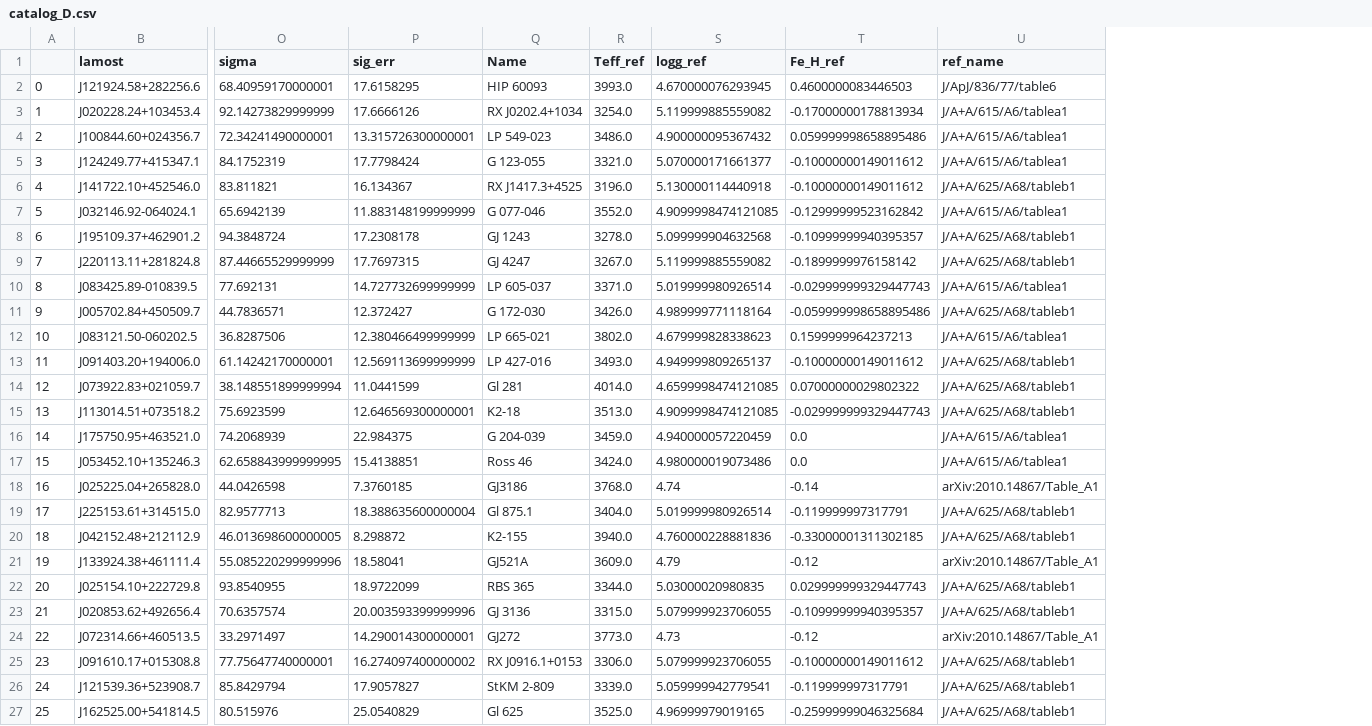
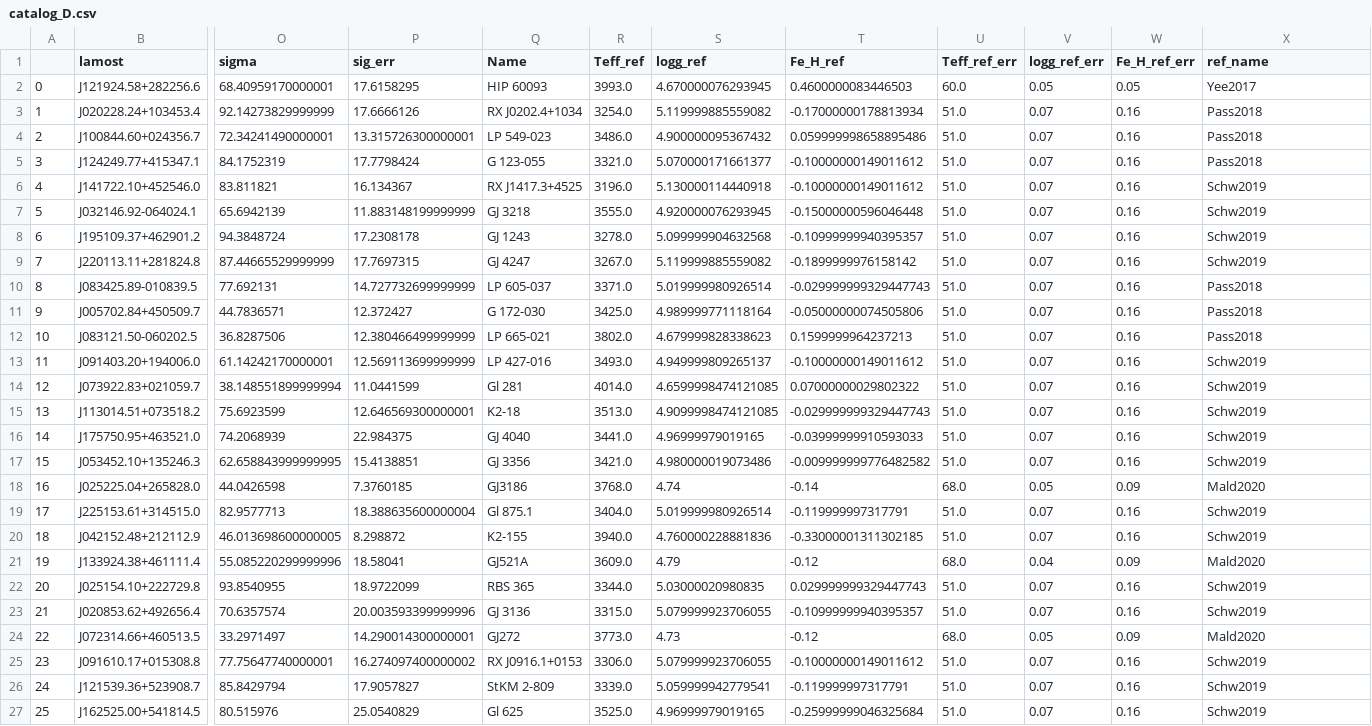
Before and after one commit to zhenzhenwave/MULySS_zh, a CSV file: Stage2/validation/catalog_D.csv, drawn as a sheet; only a part is shown, gaps mark what is left out; addresses are those after the commit; the diff covers the shown part only; the diff names each change by its address in the sheet, - before the commit and + after, or states it on an @@ line.

```diff
--- a/Stage2/validation/catalog_D.csv
+++ b/Stage2/validation/catalog_D.csv
+column U (Teff_ref_err), rows 2-27: 60.0 | 51.0 | 51.0 | 51.0 | 51.0 | 51.0 | 51.0 | 51.0 | 51.0 | 51.0 | 51.0 | 51.0 | 51.0 | 51.0 | 51.0 | 51.0 | 68.0 | 51.0 | 51.0 | 68.0 | 51.0 | 51.0 | 68.0 | 51.0 | 51.0 | 51.0
+column V (logg_ref_err), rows 2-27: 0.05 | 0.07 | 0.07 | 0.07 | 0.07 | 0.07 | 0.07 | 0.07 | 0.07 | 0.07 | 0.07 | 0.07 | 0.07 | 0.07 | 0.07 | 0.07 | 0.05 | 0.07 | 0.07 | 0.04 | 0.07 | 0.07 | 0.05 | 0.07 | 0.07 | 0.07
+column W (Fe_H_ref_err), rows 2-27: 0.05 | 0.16 | 0.16 | 0.16 | 0.16 | 0.16 | 0.16 | 0.16 | 0.16 | 0.16 | 0.16 | 0.16 | 0.16 | 0.16 | 0.16 | 0.16 | 0.09 | 0.16 | 0.16 | 0.09 | 0.16 | 0.16 | 0.09 | 0.16 | 0.16 | 0.16
-X2 (ref_name): J/ApJ/836/77/table6
+X2 (ref_name): Yee2017
-X3:X5 (ref_name): J/A+A/615/A6/tablea1
+X3:X5 (ref_name): Pass2018
-X6 (ref_name): J/A+A/625/A68/tableb1
+X6 (ref_name): Schw2019
-Q7 (Name): G 077-046
+Q7 (Name): GJ 3218
-R7 (Teff_ref): 3552.0
+R7 (Teff_ref): 3555.0
-S7 (logg_ref): 4.9099998474121085
+S7 (logg_ref): 4.920000076293945
-T7 (Fe_H_ref): -0.12999999523162842
+T7 (Fe_H_ref): -0.15000000596046448
-X7 (ref_name): J/A+A/615/A6/tablea1
+X7 (ref_name): Schw2019
-X8:X9 (ref_name): J/A+A/625/A68/tableb1
+X8:X9 (ref_name): Schw2019
-X10 (ref_name): J/A+A/615/A6/tablea1
+X10 (ref_name): Pass2018
-R11 (Teff_ref): 3426.0
+R11 (Teff_ref): 3425.0
-T11 (Fe_H_ref): -0.059999998658895486
+T11 (Fe_H_ref): -0.05000000074505806
-X11 (ref_name): J/A+A/625/A68/tableb1
+X11 (ref_name): Pass2018
-X12 (ref_name): J/A+A/615/A6/tablea1
+X12 (ref_name): Pass2018
-X13:X15 (ref_name): J/A+A/625/A68/tableb1
+X13:X15 (ref_name): Schw2019
-Q16 (Name): G 204-039
+Q16 (Name): GJ 4040
-R16 (Teff_ref): 3459.0
+R16 (Teff_ref): 3441.0
-S16 (logg_ref): 4.940000057220459
+S16 (logg_ref): 4.96999979019165
-T16 (Fe_H_ref): 0.0
+T16 (Fe_H_ref): -0.03999999910593033
-X16:X17 (ref_name): J/A+A/615/A6/tablea1
+X16:X17 (ref_name): Schw2019
-Q17 (Name): Ross 46
+Q17 (Name): GJ 3356
-R17 (Teff_ref): 3424.0
+R17 (Teff_ref): 3421.0
-T17 (Fe_H_ref): 0.0
+T17 (Fe_H_ref): -0.009999999776482582
-X18 (ref_name): arXiv:2010.14867/Table_A1
+X18 (ref_name): Mald2020
-X19:X20 (ref_name): J/A+A/625/A68/tableb1
+X19:X20 (ref_name): Schw2019
-X21 (ref_name): arXiv:2010.14867/Table_A1
+X21 (ref_name): Mald2020
-X22:X23 (ref_name): J/A+A/625/A68/tableb1
+X22:X23 (ref_name): Schw2019
-X24 (ref_name): arXiv:2010.14867/Table_A1
+X24 (ref_name): Mald2020
-X25:X27 (ref_name): J/A+A/625/A68/tableb1
+X25:X27 (ref_name): Schw2019
```
Also changed, not shown: 65 edited cells elsewhere in this file, Stage2/label/other_ref/Mald2020.csv, Stage2/label/ref_tables/MILES2_cluster.csv, 25 other files.
